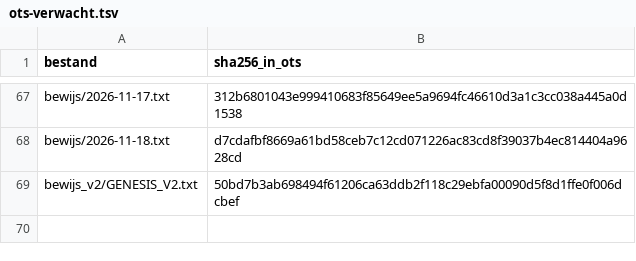
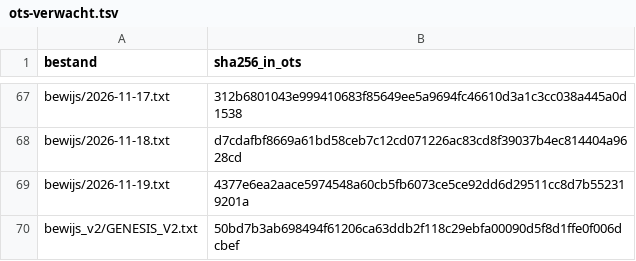
Before and after one commit to xevorhq-rgb/gerustbewaard-bewijs, a TSV file: ots-verwacht.tsv, drawn as a sheet; only a part is shown, gaps mark what is left out; the diff names each change by its address in the sheet, - before the commit and + after, or states it on an @@ line.

```diff
--- a/ots-verwacht.tsv
+++ b/ots-verwacht.tsv
+row 69: bewijs/2026-11-19.txt | 4377e6ea2aace5974548a60cb5fb6073ce5ce92dd6d29511cc8d7b552319201a
```
Also changed, not shown: 6 other files.
